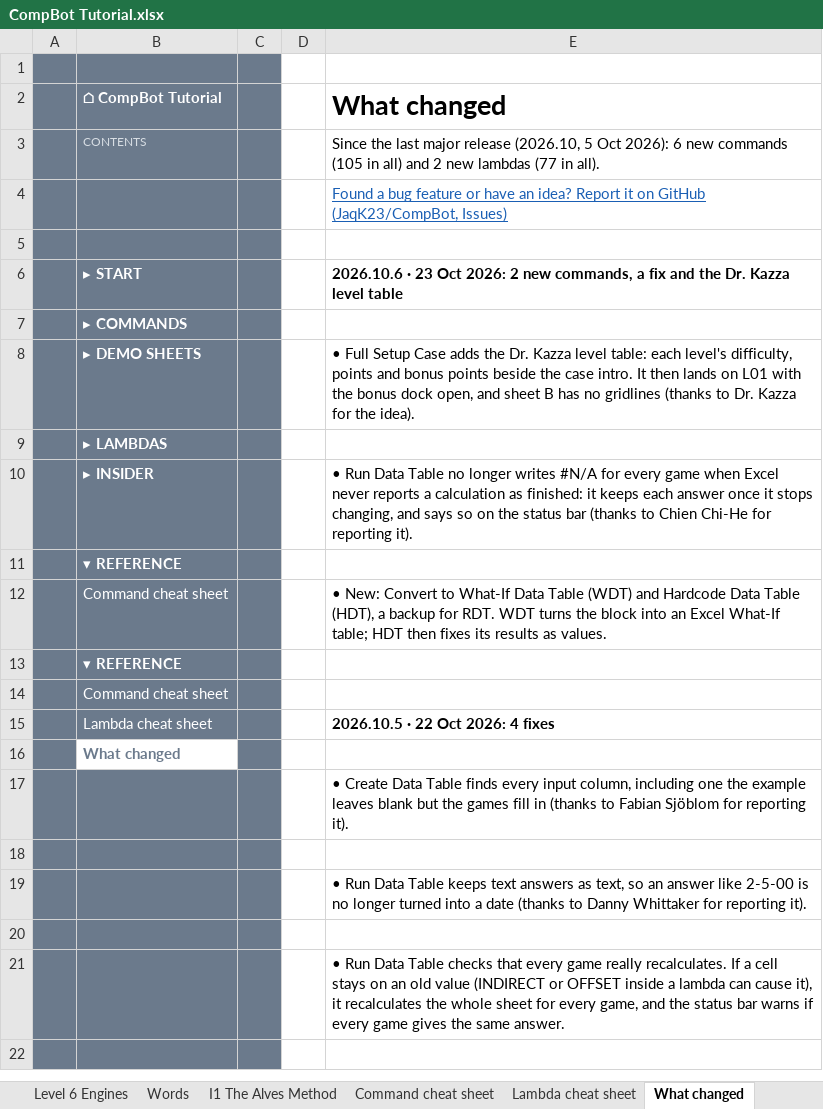
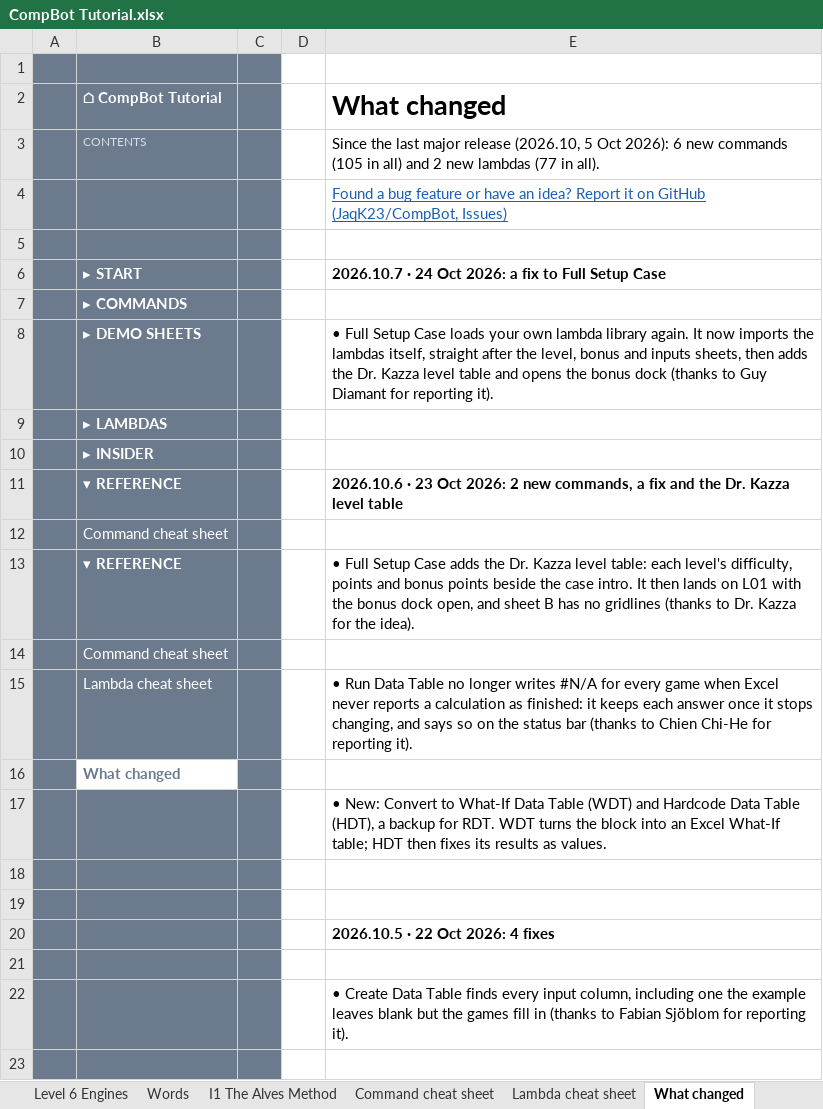
Before and after one commit to JaqK23/CompBot, an Excel workbook: CompBot Tutorial.xlsx, sheet What changed, drawn as a sheet; only a part is shown; the shorter side is filled out with more unchanged rows; values as stored, in another font and other column widths than the file's, no borders; removed rows and columns are numbered as before the commit, all else as after; the diff names each change by its address in the sheet, - before the commit and + after, or states it on an @@ line.

```diff
--- a/CompBot Tutorial.xlsx (sheet What changed)
+++ b/CompBot Tutorial.xlsx (sheet What changed)
-E6 (What changed): 2026.10.6 · 23 Oct 2026: 2 new commands, a fix and the Dr. Kazza level table
+E6 (What changed): 2026.10.7 · 24 Oct 2026: a fix to Full Setup Case
-E8 (What changed): …Setup Case adds the Dr. Kazza level table: each level's difficulty, points and bonus points beside the case intro. It then lands on L01 with the bonus dock open, and sheet B has no gridlines (thanks to Dr. Kazza for the idea).
+E8 (What changed): …Setup Case loads your own lambda library again. It now imports the lambdas itself, straight after the level, bonus and inputs sheets, then adds the Dr. Kazza level table and opens the bonus dock (thanks to Guy Diamant for reporting it).
-row 10:  | ▸ INSIDER |  |  | • Run Data Table no longer writes #N/A for every game when Excel never reports a calculation as finished: it keeps each answer once it stops changing, and says so on the status bar (thanks to Chien Chi-He for reporting it).
-B10 (⌂ CompBot Tutorial): ▾ REFERENCE
+B10 (⌂ CompBot Tutorial): ▸ INSIDER
-row 12:  | Command cheat sheet |  |  | • New: Convert to What-If Data Table (WDT) and Hardcode Data Table (HDT), a backup for RDT. WDT turns the block into an Excel What-If table; HDT then fixes its results as values.
-E11 (What changed): (empty)
+E11 (What changed): 2026.10.6 · 23 Oct 2026: 2 new commands, a fix and the Dr. Kazza level table
+row 13:  | ▾ REFERENCE |  |  | • Full Setup Case adds the Dr. Kazza level table: each level's difficulty, points and bonus points beside the case intro. It then lands on L01 with the bonus dock open, and sheet B has no gridlines (thanks to Dr. Kazza for the idea).
+row 14:  | Command cheat sheet
-E15 (What changed): 2026.10.5 · 22 Oct 2026: 4 fixes
+E15 (What changed): • Run Data Table no longer writes #N/A for every game when Excel never reports a calculation as finished: it keeps each answer once it stops changing, and says so on the status bar (thanks to Chien Chi-He for reporting it).
-E15 bold: on
+E15 bold: off
+row 17:  |  |  |  | • New: Convert to What-If Data Table (WDT) and Hardcode Data Table (HDT), a backup for RDT. WDT turns the block into an Excel What-If table; HDT then fixes its results as values.
+row 18: (empty)
+row 19: (empty)
+row 20:  |  |  |  | 2026.10.5 · 22 Oct 2026: 4 fixes
+row 21: (empty)
```
Also changed, not shown: sheet C2 Open the case, sheet Start here, sheet Command cheat sheet, 55 other files.
